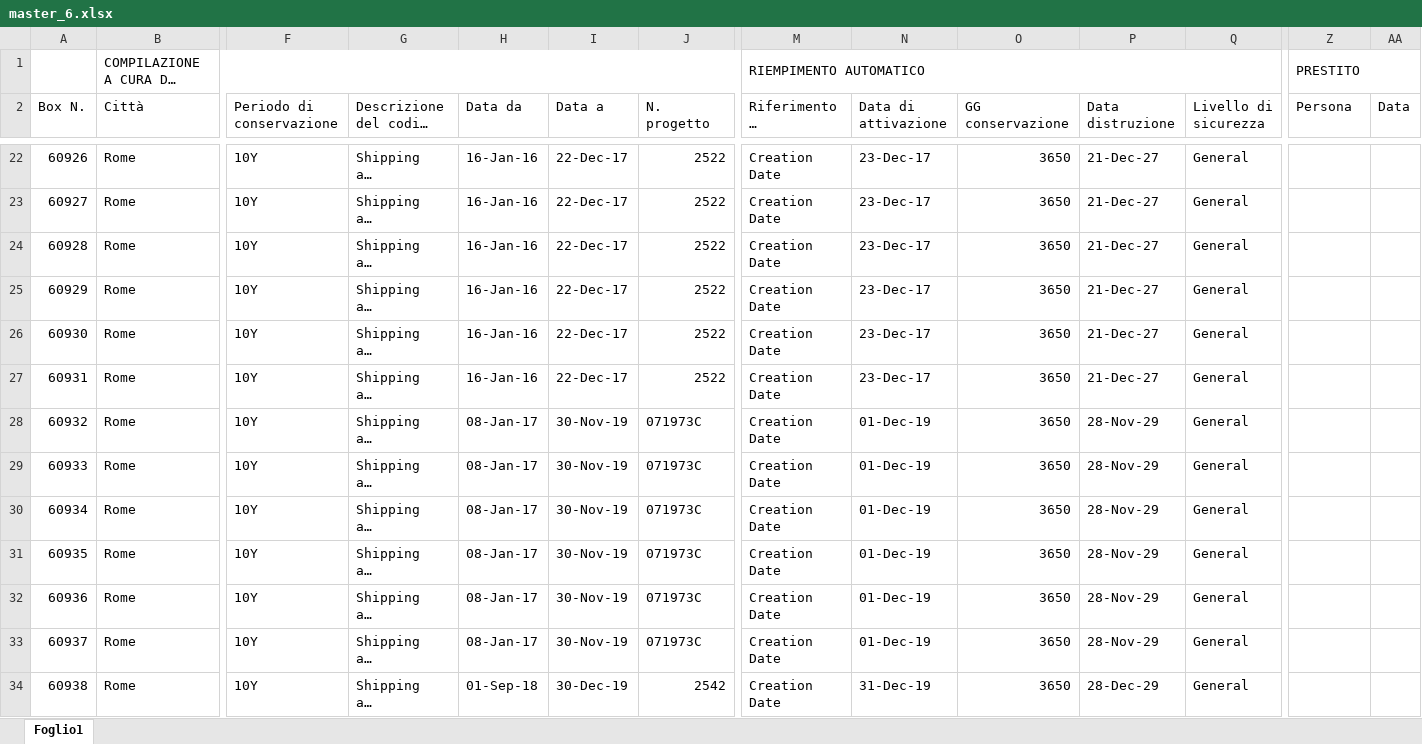
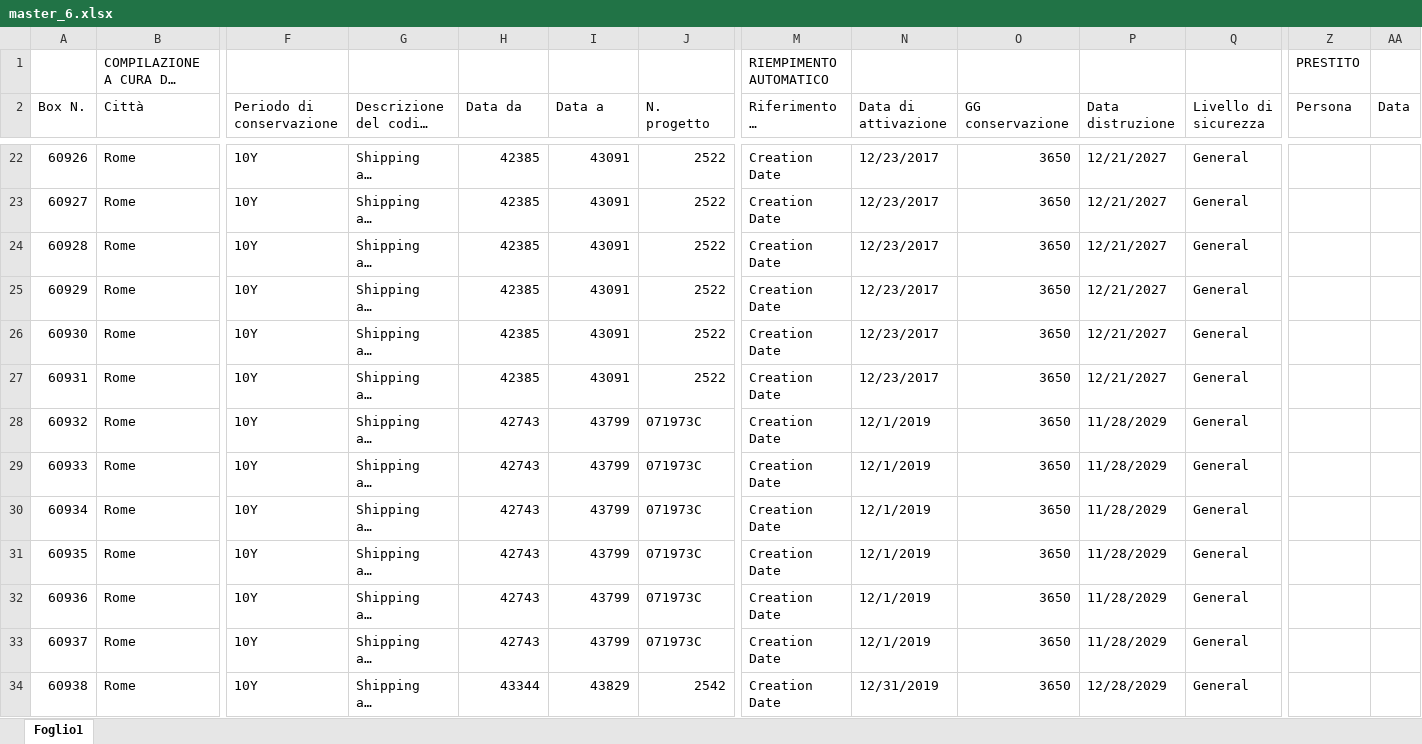
Before and after one commit to mcnigno/qbox, an Excel workbook: qbox/app/xlsx/master_6.xlsx, sheet Foglio1, drawn as a sheet; only a part is shown, gaps mark what is left out; long unchanged cells end in …; values as stored, in another font and other column widths than the file's, no cell formats; conditional formats not drawn; the diff covers the shown part only; the diff names each change by its address in the sheet, - before the commit and + after, or states it on an @@ line.

```diff
--- a/qbox/app/xlsx/master_6.xlsx (sheet Foglio1)
+++ b/qbox/app/xlsx/master_6.xlsx (sheet Foglio1)
-B1:L1 merged
-M1:R1 merged
-Z1:AA1 merged
-H22:H27 (Data da): 16-Jan-16
+H22:H27 (Data da): 42385
-I22:I27 (Data a): 22-Dec-17
+I22:I27 (Data a): 43091
-N22:N27 (Data di attivazione): 23-Dec-17
+N22:N27 (Data di attivazione): 12/23/2017
-P22:P27 (Data distruzione): 21-Dec-27
+P22:P27 (Data distruzione): 12/21/2027
-H28:H33 (Data da): 08-Jan-17
+H28:H33 (Data da): 42743
-I28:I33 (Data a): 30-Nov-19
+I28:I33 (Data a): 43799
-N28:N33 (Data di attivazione): 01-Dec-19
+N28:N33 (Data di attivazione): 12/1/2019
-P28:P33 (Data distruzione): 28-Nov-29
+P28:P33 (Data distruzione): 11/28/2029
-H34 (Data da): 01-Sep-18
+H34 (Data da): 43344
-I34 (Data a): 30-Dec-19
+I34 (Data a): 43829
-N34 (Data di attivazione): 31-Dec-19
+N34 (Data di attivazione): 12/31/2019
-P34 (Data distruzione): 28-Dec-29
+P34 (Data distruzione): 12/28/2029
```
Also changed, not shown: 1661 edited cells elsewhere in this sheet, cell formats, formulas that keep their value, 4 other files.
